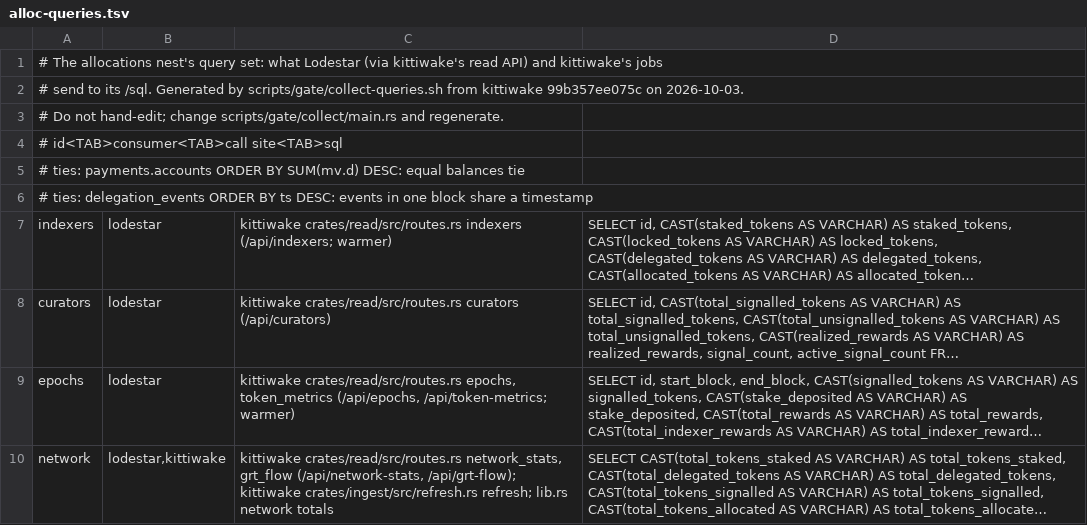
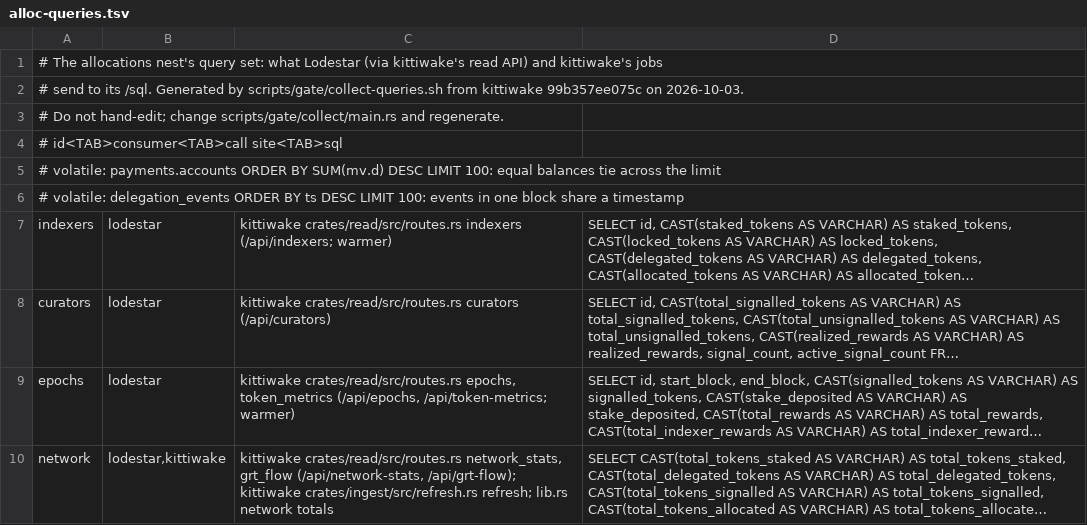
Before and after one commit to nightswatchhq/nuthatch, a TSV file: scripts/gate/alloc-queries.tsv, drawn as a sheet; only a part is shown; long unchanged cells end in …; the diff names each change by its address in the sheet, - before the commit and + after, or states it on an @@ line.

Commit message:
release gate: tie-paged statements are volatile, drop the ties tag

```diff
--- a/scripts/gate/alloc-queries.tsv
+++ b/scripts/gate/alloc-queries.tsv
-A5: # ties: payments.accounts ORDER BY SUM(mv.d) DESC: equal balances tie
+A5: # volatile: payments.accounts ORDER BY SUM(mv.d) DESC LIMIT 100: equal balances tie across the limit
-A6: # ties: delegation_events ORDER BY ts DESC: events in…
+A6: # volatile: delegation_events ORDER BY ts DESC LIMIT 100: events in…
```
Also changed, not shown: 4 other files.
